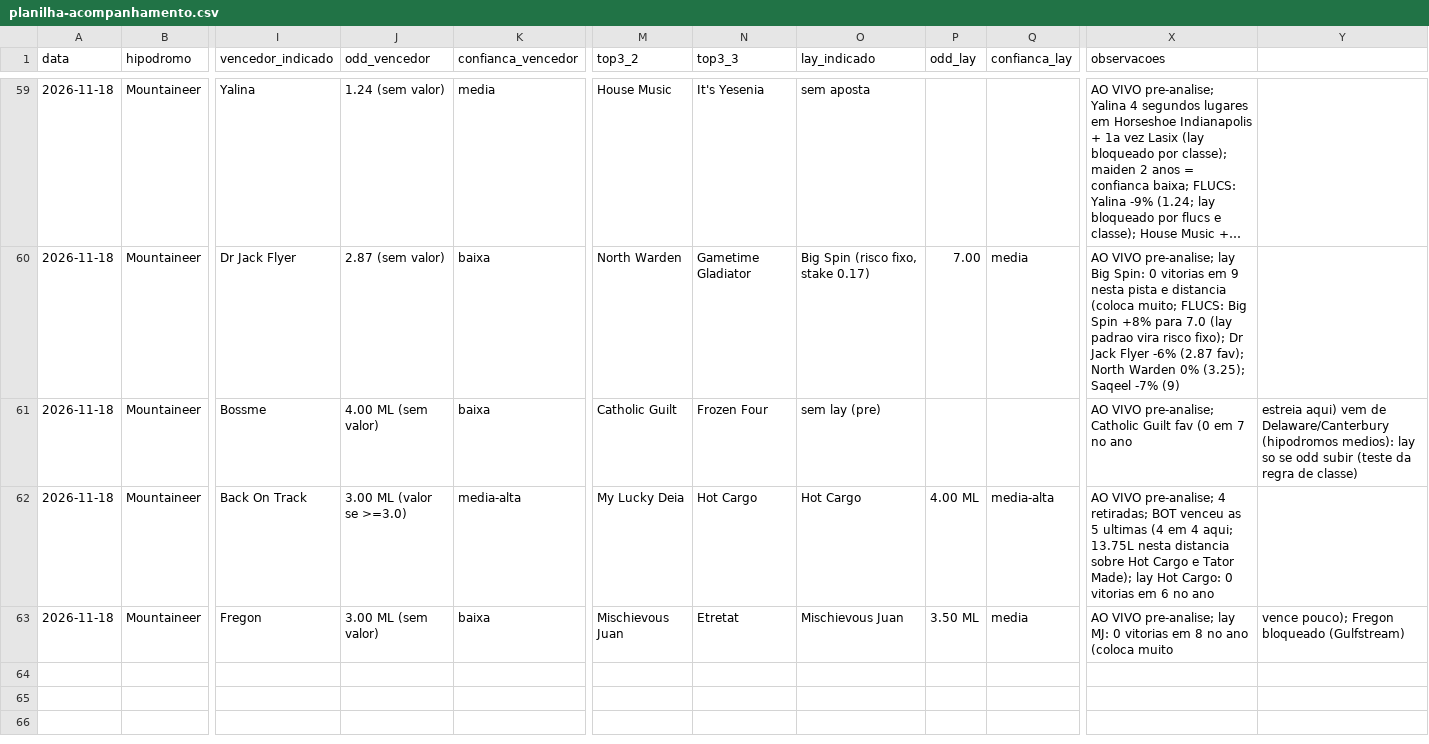
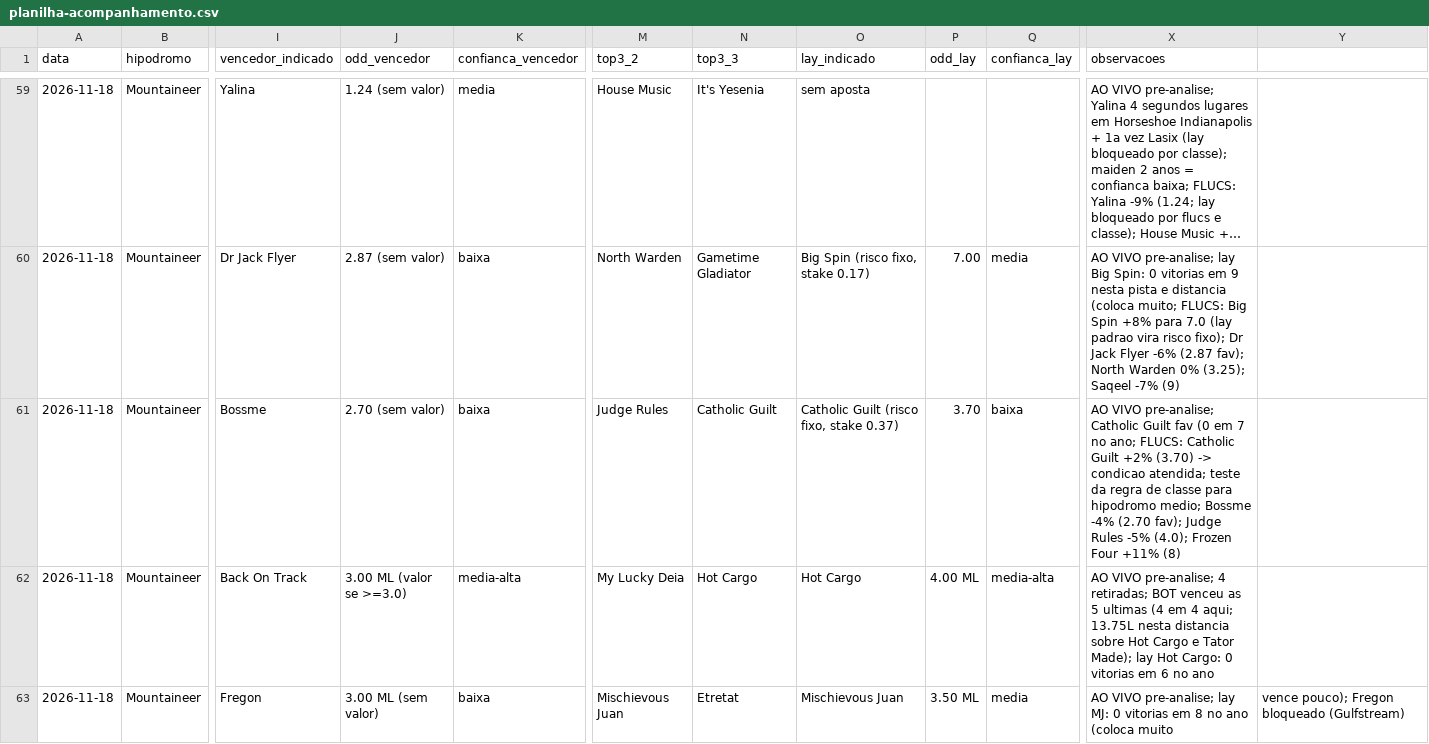
Before and after one commit to vidadeinvestidoresportivo/Analista-Cavalos-2, a CSV file: analista/planilha-acompanhamento.csv, drawn as a sheet; only a part is shown, gaps mark what is left out; long unchanged cells end in …; the diff names each change by its address in the sheet, - before the commit and + after, or states it on an @@ line.

```diff
--- a/analista/planilha-acompanhamento.csv
+++ b/analista/planilha-acompanhamento.csv
-J61 (odd_vencedor): 4.00 ML (sem valor)
+J61 (odd_vencedor): 2.70 (sem valor)
-M61 (top3_2): Catholic Guilt
+M61 (top3_2): Judge Rules
-N61 (top3_3): Frozen Four
+N61 (top3_3): Catholic Guilt
-O61 (lay_indicado): sem lay (pre)
+O61 (lay_indicado): Catholic Guilt (risco fixo, stake 0.37)
-P61 (odd_lay): (empty)
+P61 (odd_lay): 3.70
-Q61 (confianca_lay): (empty)
+Q61 (confianca_lay): baixa
-X61 (observacoes): …7 no ano
+X61 (observacoes): …7 no ano; FLUCS: Catholic Guilt +2% (3.70) -> condicao atendida; teste da regra de classe para hipodromo medio; Bossme -4% (2.70 fav); Judge Rules -5% (4.0); Frozen Four +11% (8)
-Y61: estreia aqui) vem de Delaware/Canterbury (hipodromos medios): lay so se odd subir (teste da regra de classe)
+Y61: (empty)
```
